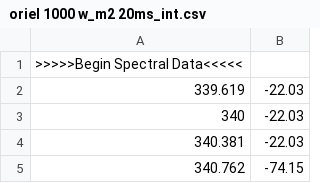
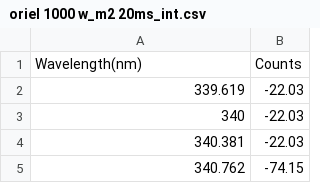
Before and after one commit to farbowitz/PHY6000, a CSV file: oriel 1000 w_m2 20ms_int.csv, drawn as a sheet; only a part is shown.

Commit message:
Update oriel 1000 w_m2 20ms_int.csv

```diff
--- a/oriel 1000 w_m2 20ms_int.csv
+++ b/oriel 1000 w_m2 20ms_int.csv
@@ -1,2 +1,2 @@
->>>>>Begin Spectral Data<<<<<,
+Wavelength(nm), Counts
 339.619,-22.03
```
